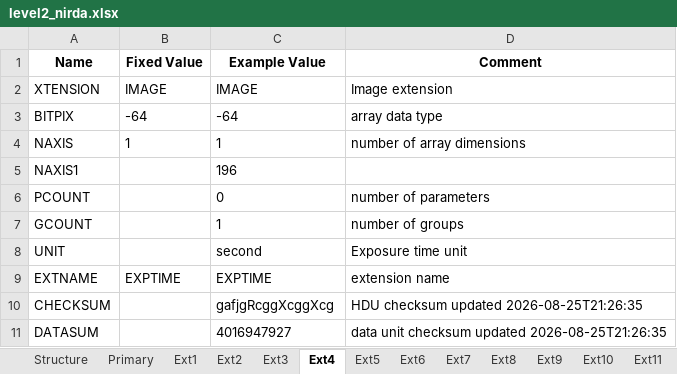
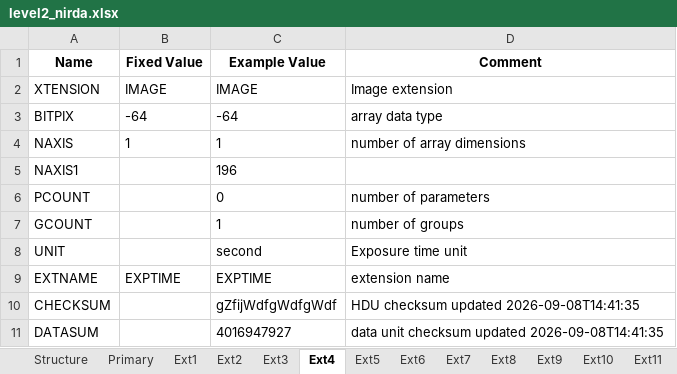
Before and after one commit to PandoraMission/pandora-fits, an Excel workbook: src/pandorafits/formats/nirda/level2_nirda.xlsx, sheet Ext4, drawn as a sheet; values as stored, in another font and other column widths than the file's, no borders; the diff names each change by its address in the sheet, - before the commit and + after, or states it on an @@ line.

```diff
--- a/src/pandorafits/formats/nirda/level2_nirda.xlsx (sheet Ext4)
+++ b/src/pandorafits/formats/nirda/level2_nirda.xlsx (sheet Ext4)
-C10 (Example Value): gafjgRcggXcggXcg
+C10 (Example Value): gZfijWdfgWdfgWdf
-D10 (Comment): HDU checksum updated 2026-08-25T21:26:35
+D10 (Comment): HDU checksum updated 2026-09-08T14:41:35
-D11 (Comment): …checksum updated 2026-08-25T21:26:35
+D11 (Comment): …checksum updated 2026-09-08T14:41:35
```
Also changed, not shown: sheet Primary, sheet Ext5, sheet Ext3, sheet Ext11, sheet Ext7, sheet Ext2, 5 more sheets, src/pandorafits/formats/nirda/level1_nirda.xlsx, src/pandorafits/formats/visda/level0-ffi_visda.xlsx, 10 other files.
